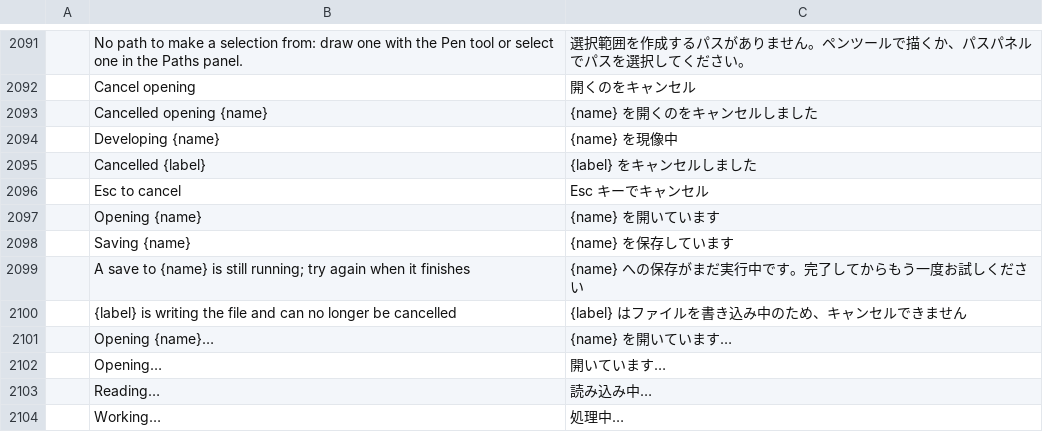
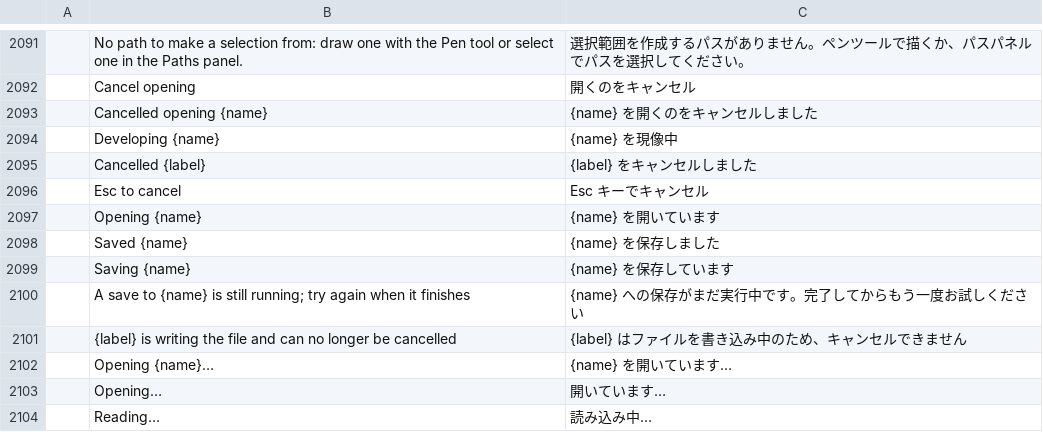
Before and after one commit to 00xJS/photocraft, a TSV file: crates/ui-egui/src/i18n/ja.tsv, drawn as a sheet; only a part is shown, gaps mark what is left out; the shorter side is filled out with more unchanged rows.

```diff
--- a/crates/ui-egui/src/i18n/ja.tsv
+++ b/crates/ui-egui/src/i18n/ja.tsv
@@ -2097,2 +2097,3 @@
 	Opening {name}	{name} を開いています
+	Saved {name}	{name} を保存しました
 	Saving {name}	{name} を保存しています
```
Also changed, not shown: crates/ui-egui/src/i18n/de.tsv, crates/ui-egui/src/i18n/el.tsv, 18 other files.
